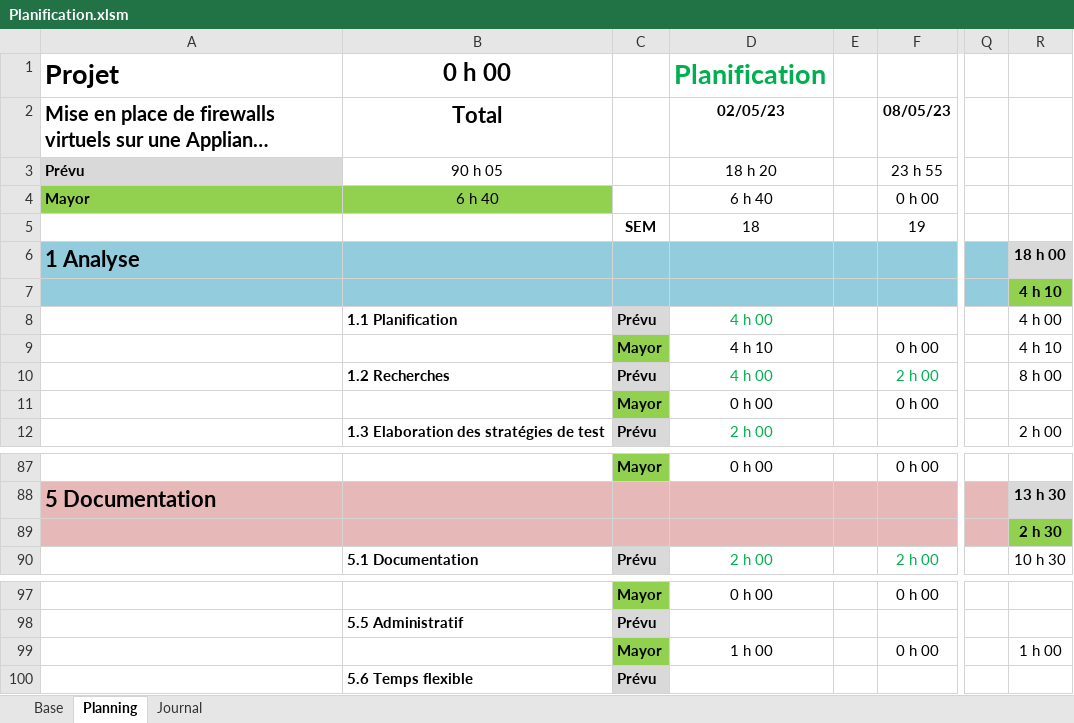
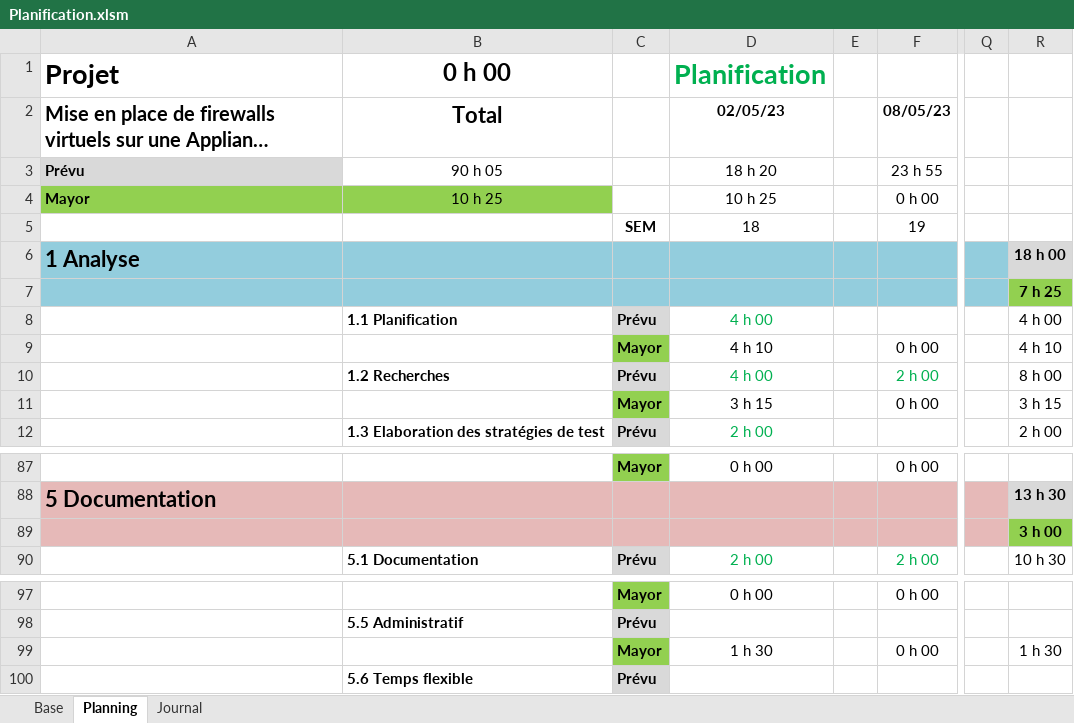
Before and after one commit to damienmayor/TPI, an Excel workbook: Planification.xlsm, sheet Planning, drawn as a sheet; only a part is shown, gaps mark what is left out; long unchanged cells end in …; values as stored, in another font and other column widths than the file's, no borders; conditional formats not drawn; the diff names each change by its address in the sheet, - before the commit and + after, or states it on an @@ line.

```diff
--- a/Planification.xlsm (sheet Planning)
+++ b/Planification.xlsm (sheet Planning)
-B4 (Total): 6 h 40
+B4 (Total): 10 h 25
-D4 (02/05/23): 6 h 40
+D4 (02/05/23): 10 h 25
-R7: 4 h 10
+R7: 7 h 25
-D11 (02/05/23): 0 h 00
+D11 (02/05/23): 3 h 15
-R11: (empty)
+R11: 3 h 15
-R89: 2 h 30
+R89: 3 h 00
-D99 (02/05/23): 1 h 00
+D99 (02/05/23): 1 h 30
-R99: 1 h 00
+R99: 1 h 30
```
Also changed, not shown: sheet Journal, Sources.xlsx, 1 other file.
